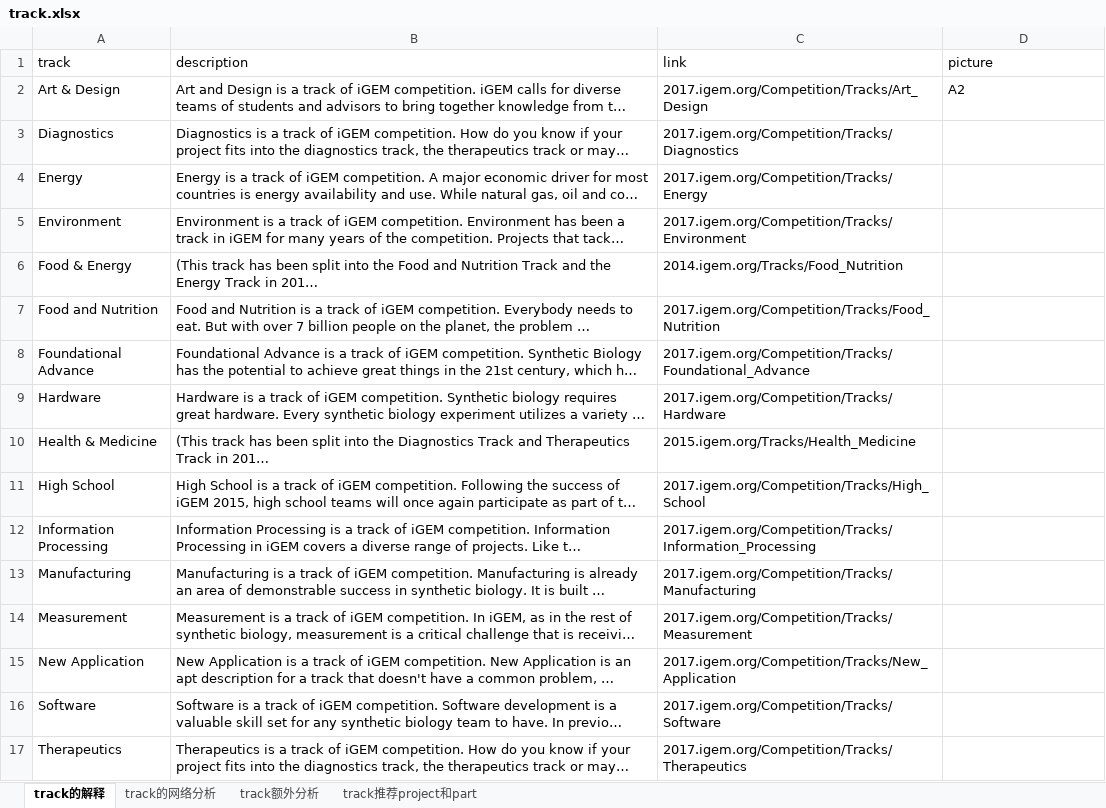
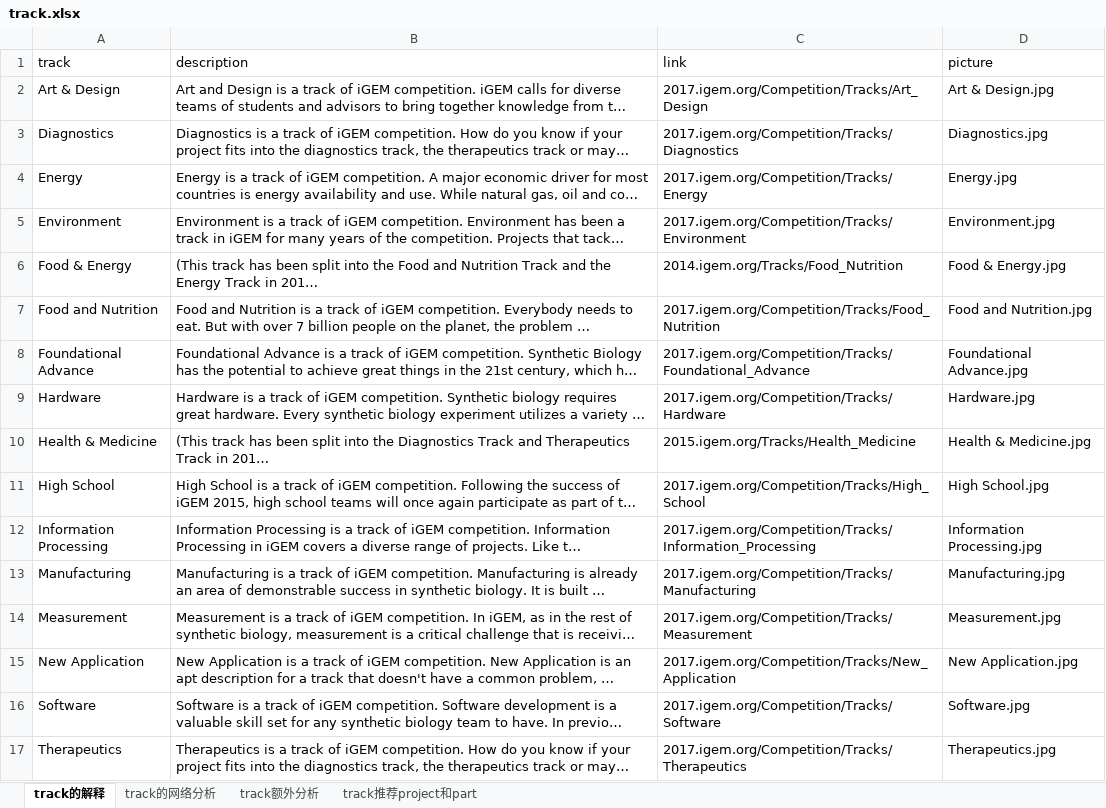
Before and after one commit to igemsoftware2017/SYSU-Software-2017, an Excel workbook: igem2017/sdin/tools/preload/additional/track.xlsx, sheet track的解释, drawn as a sheet; long unchanged cells end in …; values as stored, in another font and other column widths than the file's, no borders; charts and pictures not drawn; the diff names each change by its address in the sheet, - before the commit and + after, or states it on an @@ line.

```diff
--- a/igem2017/sdin/tools/preload/additional/track.xlsx (sheet track的解释)
+++ b/igem2017/sdin/tools/preload/additional/track.xlsx (sheet track的解释)
-D2 (picture): A2
+D2 (picture): Art & Design.jpg
-D3 (picture): (empty)
+D3 (picture): Diagnostics.jpg
-D4 (picture): (empty)
+D4 (picture): Energy.jpg
-D5 (picture): (empty)
+D5 (picture): Environment.jpg
-D6 (picture): (empty)
+D6 (picture): Food & Energy.jpg
-D7 (picture): (empty)
+D7 (picture): Food and Nutrition.jpg
-D8 (picture): (empty)
+D8 (picture): Foundational Advance.jpg
-D9 (picture): (empty)
+D9 (picture): Hardware.jpg
-D10 (picture): (empty)
+D10 (picture): Health & Medicine.jpg
-D11 (picture): (empty)
+D11 (picture): High School.jpg
-D12 (picture): (empty)
+D12 (picture): Information Processing.jpg
-D13 (picture): (empty)
+D13 (picture): Manufacturing.jpg
-D14 (picture): (empty)
+D14 (picture): Measurement.jpg
-D15 (picture): (empty)
+D15 (picture): New Application.jpg
-D16 (picture): (empty)
+D16 (picture): Software.jpg
-D17 (picture): (empty)
+D17 (picture): Therapeutics.jpg
```
Also changed, not shown: charts or pictures, igem2017/sdin/tools/preload/additional/keywords.xlsx, igem2017/sdin/tools/preload/additional/medal.xlsx, 10 other files.
